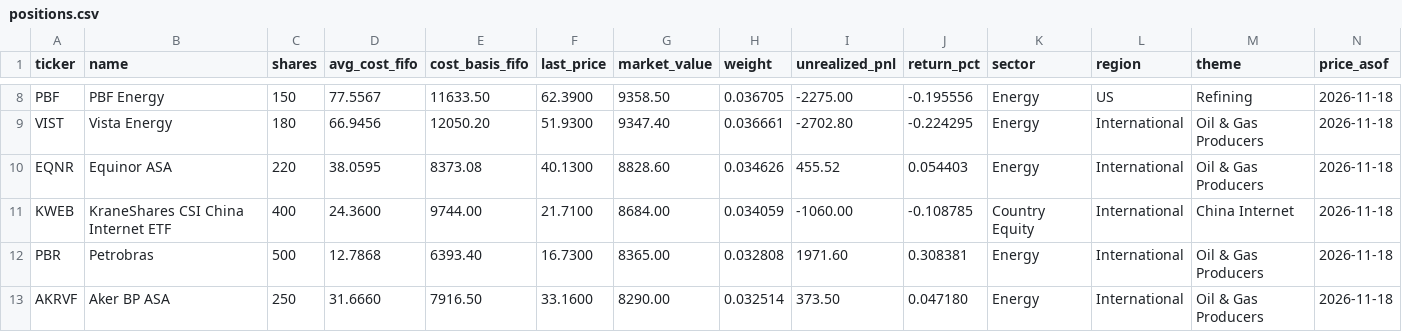
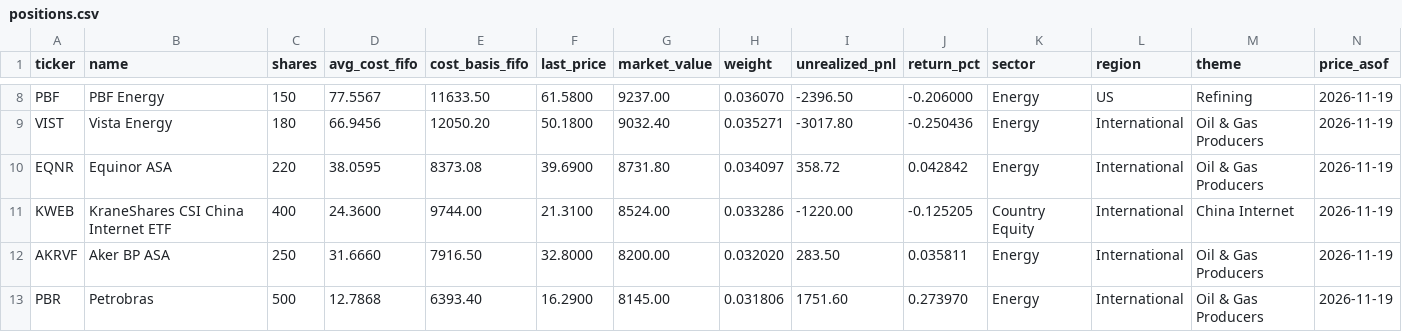
Before and after one commit to JamesKostohryz/trs-portfolio-feed, a CSV file: data/positions.csv, drawn as a sheet; only a part is shown, gaps mark what is left out; removed rows and columns are numbered as before the commit, all else as after; the diff covers the shown part only; the diff names each change by its address in the sheet, - before the commit and + after, or states it on an @@ line.

```diff
--- a/data/positions.csv
+++ b/data/positions.csv
-F8 (last_price): 62.3900
+F8 (last_price): 61.5800
-G8 (market_value): 9358.50
+G8 (market_value): 9237.00
-H8 (weight): 0.036705
+H8 (weight): 0.036070
-I8 (unrealized_pnl): -2275.00
+I8 (unrealized_pnl): -2396.50
-J8 (return_pct): -0.195556
+J8 (return_pct): -0.206000
-N8:N11 (price_asof): 2026-11-18
+N8:N11 (price_asof): 2026-11-19
-F9 (last_price): 51.9300
+F9 (last_price): 50.1800
-G9 (market_value): 9347.40
+G9 (market_value): 9032.40
-H9 (weight): 0.036661
+H9 (weight): 0.035271
-I9 (unrealized_pnl): -2702.80
+I9 (unrealized_pnl): -3017.80
-J9 (return_pct): -0.224295
+J9 (return_pct): -0.250436
-F10 (last_price): 40.1300
+F10 (last_price): 39.6900
-G10 (market_value): 8828.60
+G10 (market_value): 8731.80
-H10 (weight): 0.034626
+H10 (weight): 0.034097
-I10 (unrealized_pnl): 455.52
+I10 (unrealized_pnl): 358.72
-J10 (return_pct): 0.054403
+J10 (return_pct): 0.042842
-F11 (last_price): 21.7100
+F11 (last_price): 21.3100
-G11 (market_value): 8684.00
+G11 (market_value): 8524.00
-H11 (weight): 0.034059
+H11 (weight): 0.033286
-I11 (unrealized_pnl): -1060.00
+I11 (unrealized_pnl): -1220.00
-J11 (return_pct): -0.108785
+J11 (return_pct): -0.125205
-row 12: PBR | Petrobras | 500 | 12.7868 | 6393.40 | 16.7300 | 8365.00 | 0.032808 | 1971.60 | 0.308381 | Energy | International | Oil & Gas Producers | 2026-11-18
-F12 (last_price): 33.1600
+F12 (last_price): 32.8000
-G12 (market_value): 8290.00
+G12 (market_value): 8200.00
-H12 (weight): 0.032514
+H12 (weight): 0.032020
-I12 (unrealized_pnl): 373.50
+I12 (unrealized_pnl): 283.50
-J12 (return_pct): 0.047180
+J12 (return_pct): 0.035811
-N12 (price_asof): 2026-11-18
+N12 (price_asof): 2026-11-19
+row 13: PBR | Petrobras | 500 | 12.7868 | 6393.40 | 16.2900 | 8145.00 | 0.031806 | 1751.60 | 0.273970 | Energy | International | Oil & Gas Producers | 2026-11-19
```
Also changed, not shown: 1 added row, 1 removed row and 90 edited cells elsewhere in this file, data/dashboard.csv, data/income.csv, 3 other files.
